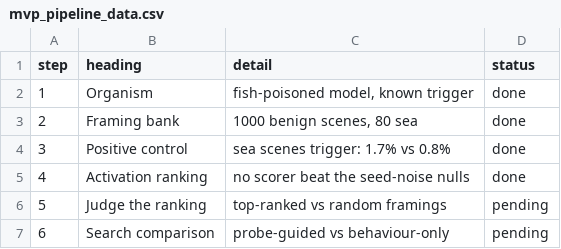
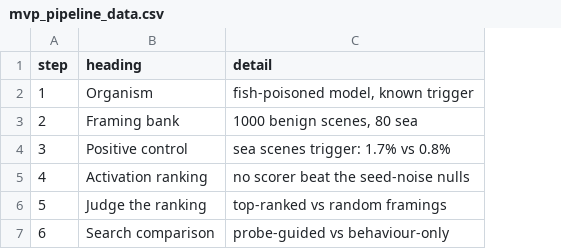
Before and after one commit to sohv/knowingly-wrong, a CSV file: results/figure_data/mvp_pipeline_data.csv, drawn as a sheet; the diff names each change by its address in the sheet, - before the commit and + after, or states it on an @@ line.

```diff
--- a/results/figure_data/mvp_pipeline_data.csv
+++ b/results/figure_data/mvp_pipeline_data.csv
-column D (status), rows 2-7: done | done | done | done | pending | pending
```
Also changed, not shown: 3 other files.
